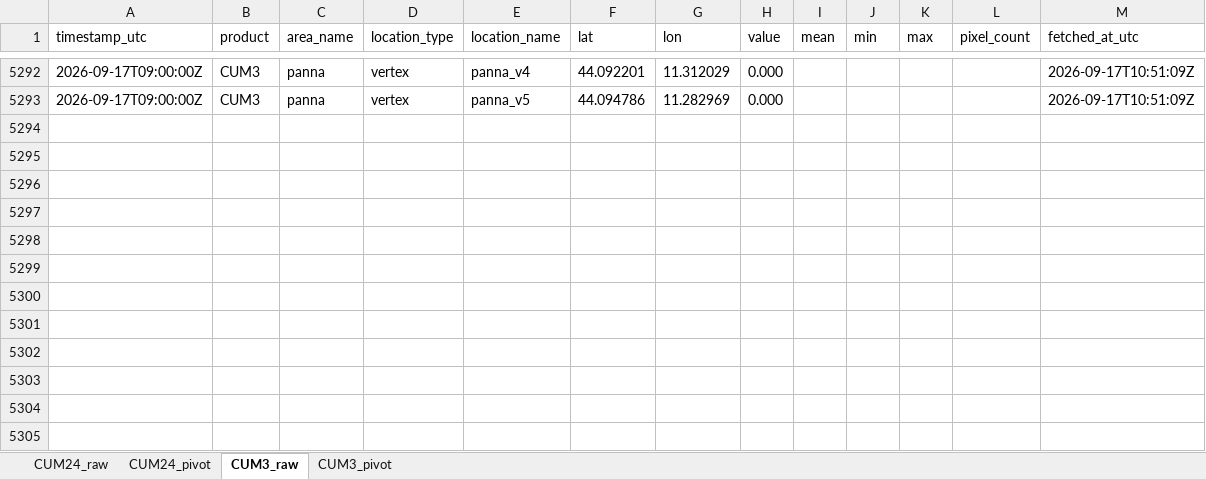
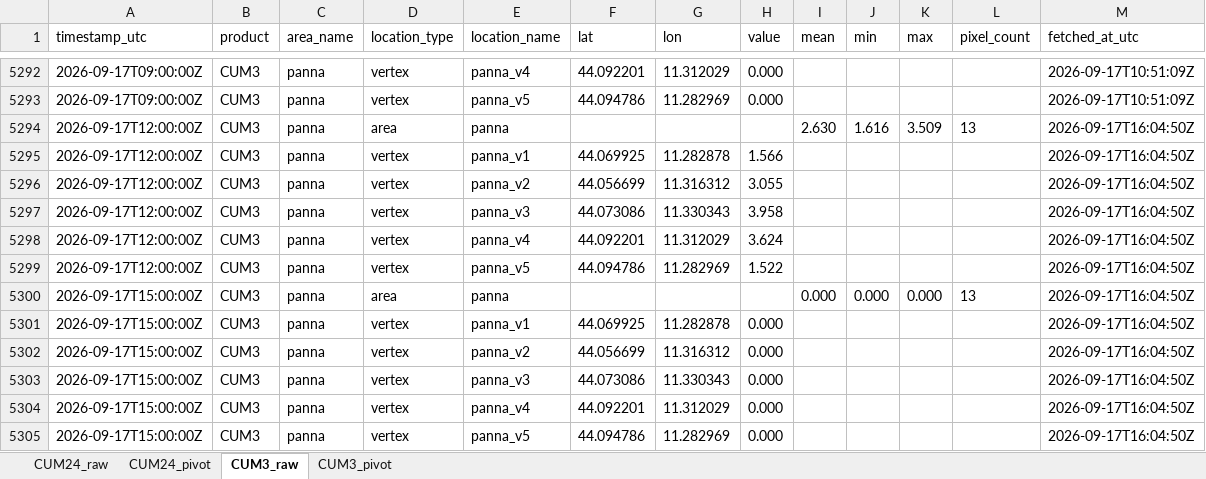
Before and after one commit to EbbeneTriglav/radar-dpc, an Excel workbook: archive/data/panna.xlsx, sheet CUM3_raw, drawn as a sheet; only a part is shown, gaps mark what is left out; values as stored, in another font and other column widths than the file's, no borders; the diff names each change by its address in the sheet, - before the commit and + after, or states it on an @@ line.

```diff
--- a/archive/data/panna.xlsx (sheet CUM3_raw)
+++ b/archive/data/panna.xlsx (sheet CUM3_raw)
+row 5294: 2026-09-17T12:00:00Z | CUM3 | panna | area | panna |  |  |  | 2.630 | 1.616 | 3.509 | 13 | 2026-09-17T16:04:50Z
+row 5295: 2026-09-17T12:00:00Z | CUM3 | panna | vertex | panna_v1 | 44.069925 | 11.282878 | 1.566 |  |  |  |  | 2026-09-17T16:04:50Z
+row 5296: 2026-09-17T12:00:00Z | CUM3 | panna | vertex | panna_v2 | 44.056699 | 11.316312 | 3.055 |  |  |  |  | 2026-09-17T16:04:50Z
+row 5297: 2026-09-17T12:00:00Z | CUM3 | panna | vertex | panna_v3 | 44.073086 | 11.330343 | 3.958 |  |  |  |  | 2026-09-17T16:04:50Z
+row 5298: 2026-09-17T12:00:00Z | CUM3 | panna | vertex | panna_v4 | 44.092201 | 11.312029 | 3.624 |  |  |  |  | 2026-09-17T16:04:50Z
+row 5299: 2026-09-17T12:00:00Z | CUM3 | panna | vertex | panna_v5 | 44.094786 | 11.282969 | 1.522 |  |  |  |  | 2026-09-17T16:04:50Z
+row 5300: 2026-09-17T15:00:00Z | CUM3 | panna | area | panna |  |  |  | 0.000 | 0.000 | 0.000 | 13 | 2026-09-17T16:04:50Z
+row 5301: 2026-09-17T15:00:00Z | CUM3 | panna | vertex | panna_v1 | 44.069925 | 11.282878 | 0.000 |  |  |  |  | 2026-09-17T16:04:50Z
+row 5302: 2026-09-17T15:00:00Z | CUM3 | panna | vertex | panna_v2 | 44.056699 | 11.316312 | 0.000 |  |  |  |  | 2026-09-17T16:04:50Z
+row 5303: 2026-09-17T15:00:00Z | CUM3 | panna | vertex | panna_v3 | 44.073086 | 11.330343 | 0.000 |  |  |  |  | 2026-09-17T16:04:50Z
+row 5304: 2026-09-17T15:00:00Z | CUM3 | panna | vertex | panna_v4 | 44.092201 | 11.312029 | 0.000 |  |  |  |  | 2026-09-17T16:04:50Z
+row 5305: 2026-09-17T15:00:00Z | CUM3 | panna | vertex | panna_v5 | 44.094786 | 11.282969 | 0.000 |  |  |  |  | 2026-09-17T16:04:50Z
```
Also changed, not shown: sheet CUM3_pivot, archive/data/cepina.xlsx, archive/data/ruspino.xlsx, 3 other files.
